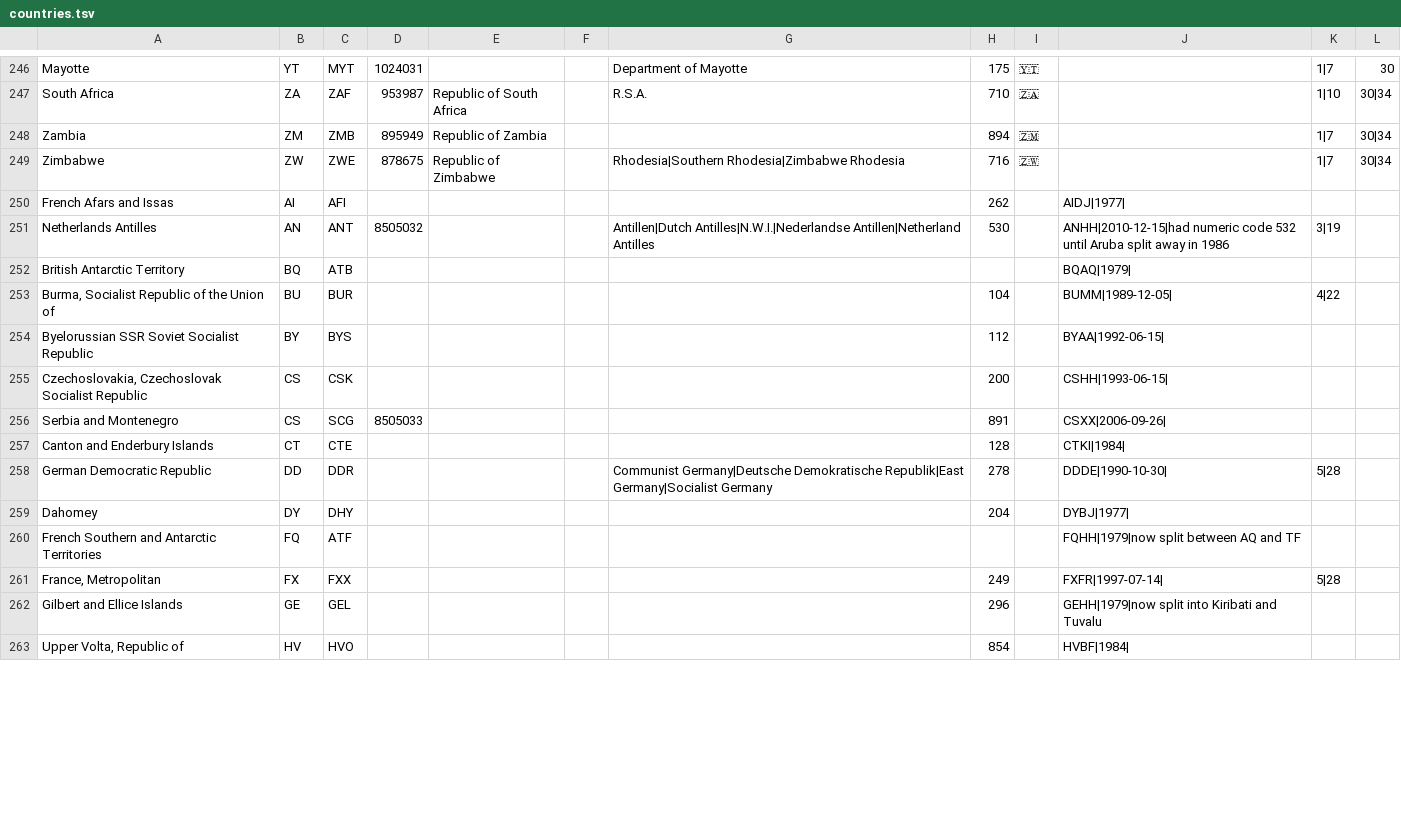
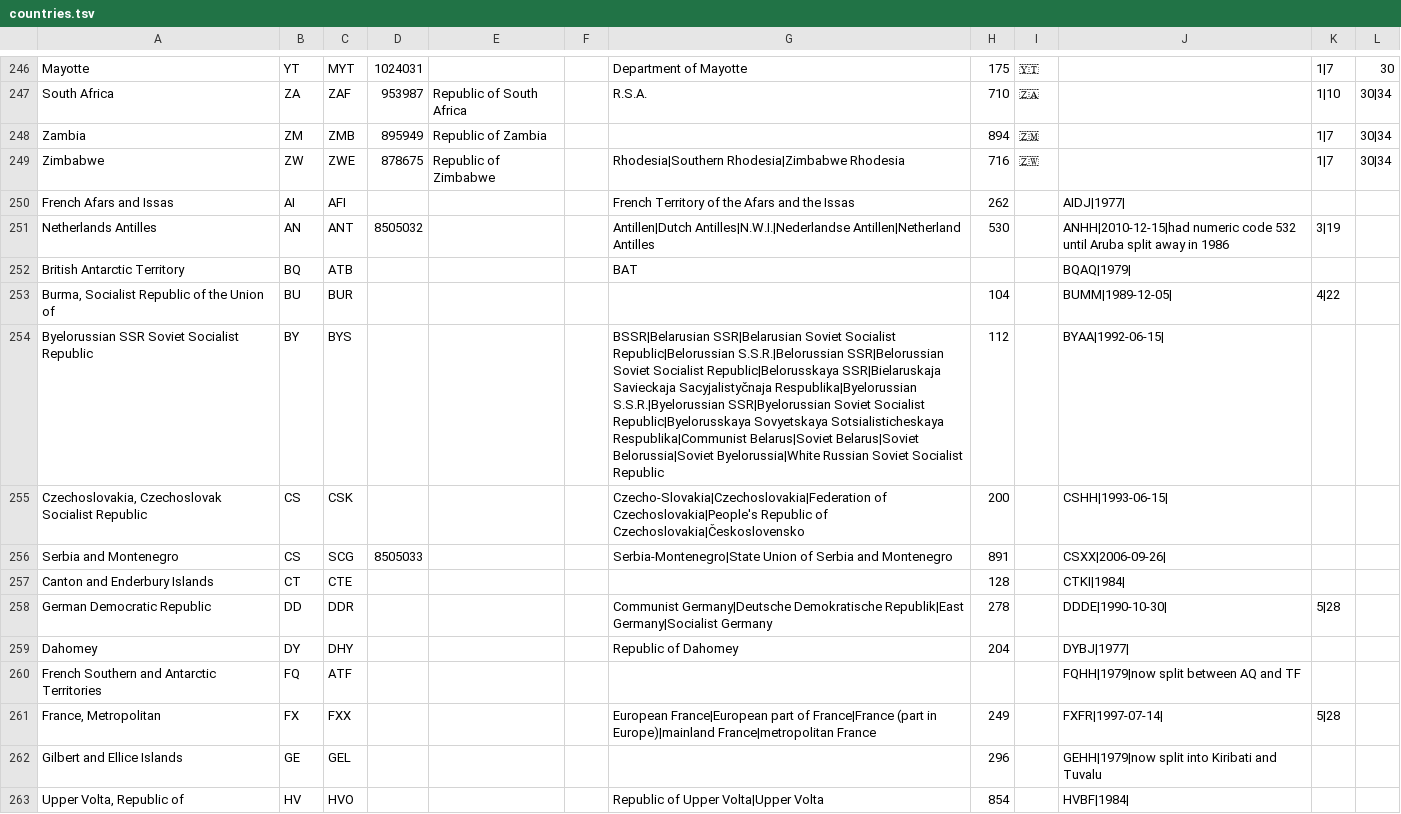
Before and after one commit to dstoffels/localis, a TSV file: src/localis/data/countries/countries.tsv, drawn as a sheet; only a part is shown, gaps mark what is left out; the diff covers the shown part only.

Commit message:
feat: match historic countries to Wikidata by ISO 3166-3 alpha-4;

```diff
--- a/src/localis/data/countries/countries.tsv
+++ b/src/localis/data/countries/countries.tsv
@@ -249,15 +249,15 @@ Zambia	ZM	ZMB	895949	Republic of Zambia			894	🇿🇲		1|7	30|34
 Zimbabwe	ZW	ZWE	878675	Republic of Zimbabwe		Rhodesia|Southern Rhodesia|Zimbabwe Rhodesia	716	🇿🇼		1|7	30|34
-French Afars and Issas	AI	AFI					262		AIDJ|1977|		
+French Afars and Issas	AI	AFI				French Territory of the Afars and the Issas	262		AIDJ|1977|		
 Netherlands Antilles	AN	ANT	8505032			Antillen|Dutch Antilles|N.W.I.|Nederlandse Antillen|Netherland Antilles	530		ANHH|2010-12-15|had numeric code 532 until Aruba split away in 1986	3|19	
-British Antarctic Territory	BQ	ATB							BQAQ|1979|		
+British Antarctic Territory	BQ	ATB				BAT			BQAQ|1979|		
 Burma, Socialist Republic of the Union of	BU	BUR					104		BUMM|1989-12-05|	4|22	
-Byelorussian SSR Soviet Socialist Republic	BY	BYS					112		BYAA|1992-06-15|		
-Czechoslovakia, Czechoslovak Socialist Republic	CS	CSK					200		CSHH|1993-06-15|		
-Serbia and Montenegro	CS	SCG	8505033				891		CSXX|2006-09-26|		
+Byelorussian SSR Soviet Socialist Republic	BY	BYS				BSSR|Belarusian SSR|Belarusian Soviet Socialist Republic|Belorussian S.S.R.|Belorussian SSR|Belorussian Soviet Socialist Republic|Belorusskaya SSR|Bielaruskaja Savieckaja Sacyjalistyčnaja Respublika|Byelorussian S.S.R.|Byelorussian SSR|Byelorussian Soviet Socialist Republic|Byelorusskaya Sovyetskaya Sotsialisticheskaya Respublika|Communist Belarus|Soviet Belarus|Soviet Belorussia|Soviet Byelorussia|White Russian Soviet Socialist Republic	112		BYAA|1992-06-15|		
+Czechoslovakia, Czechoslovak Socialist Republic	CS	CSK				Czecho-Slovakia|Czechoslovakia|Federation of Czechoslovakia|People's Republic of Czechoslovakia|Československo	200		CSHH|1993-06-15|		
+Serbia and Montenegro	CS	SCG	8505033			Serbia-Montenegro|State Union of Serbia and Montenegro	891		CSXX|2006-09-26|		
 Canton and Enderbury Islands	CT	CTE					128		CTKI|1984|		
 German Democratic Republic	DD	DDR				Communist Germany|Deutsche Demokratische Republik|East Germany|Socialist Germany	278		DDDE|1990-10-30|	5|28	
-Dahomey	DY	DHY					204		DYBJ|1977|		
+Dahomey	DY	DHY				Republic of Dahomey	204		DYBJ|1977|		
 French Southern and Antarctic Territories	FQ	ATF							FQHH|1979|now split between AQ and TF		
-France, Metropolitan	FX	FXX					249		FXFR|1997-07-14|	5|28	
+France, Metropolitan	FX	FXX				European France|European part of France|France (part in Europe)|mainland France|metropolitan France	249		FXFR|1997-07-14|	5|28	
 Gilbert and Ellice Islands	GE	GEL					296		GEHH|1979|now split into Kiribati and Tuvalu		
-Upper Volta, Republic of	HV	HVO					854		HVBF|1984|		
+Upper Volta, Republic of	HV	HVO				Republic of Upper Volta|Upper Volta	854		HVBF|1984|		
```
Also changed, not shown: 14 edited cells elsewhere in this file, src/localis/data/countries/canon_index_offsets.tsv, src/localis/data/countries/filter_index.tsv, 14 other files.
